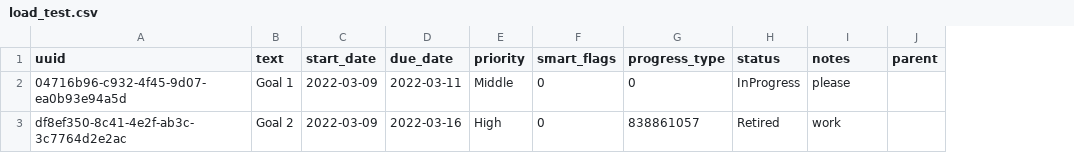
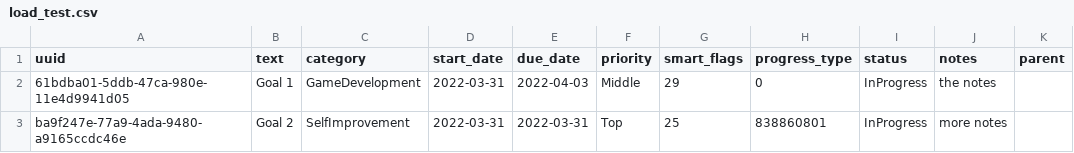
Before and after one commit to DallasLillie/goal_tracker, a CSV file: resources/load_test.csv, drawn as a sheet; removed rows and columns are numbered as before the commit, all else as after; the diff names each change by its address in the sheet, - before the commit and + after, or states it on an @@ line.

Commit message:
Added Category enum to categorize Goals

```diff
--- a/resources/load_test.csv
+++ b/resources/load_test.csv
+column C (category), row 2: GameDevelopment
-A2 (uuid): 04716b96-c932-4f45-9d07-ea0b93e94a5d
+A2 (uuid): 61bdba01-5ddb-47ca-980e-11e4d9941d05
-D2 (start_date): 2022-03-09
+D2 (start_date): 2022-03-31
-E2 (due_date): 2022-03-11
+E2 (due_date): 2022-04-03
-G2 (smart_flags): 0
+G2 (smart_flags): 29
-J2 (notes): please
+J2 (notes): the notes
-row 3: df8ef350-8c41-4e2f-ab3c-3c7764d2e2ac | Goal 2 | 2022-03-09 | 2022-03-16 | High | 0 | 838861057 | Retired | work
+row 3: ba9f247e-77a9-4ada-9480-a9165ccdc46e | Goal 2 | SelfImprovement | 2022-03-31 | 2022-03-31 | Top | 25 | 838860801 | InProgress | more notes
```
Also changed, not shown: 5 other files.
